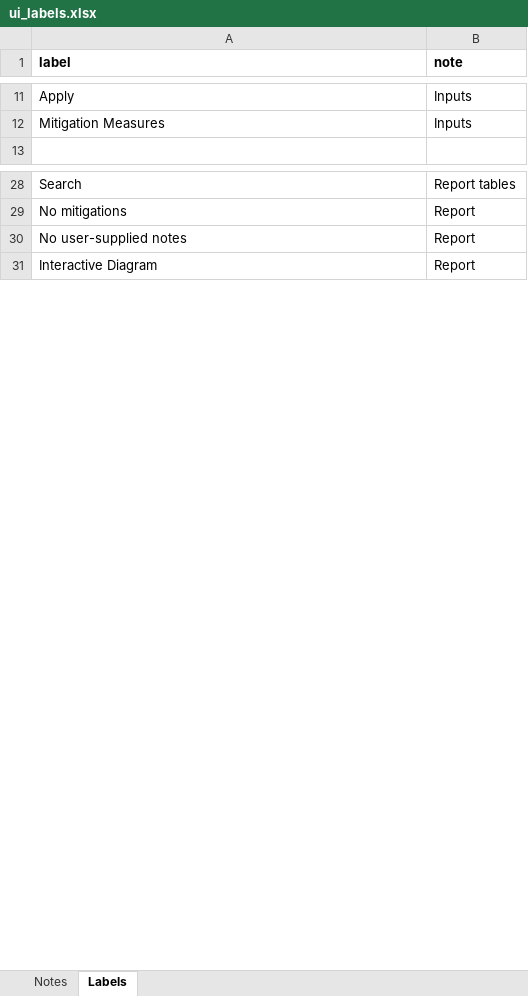
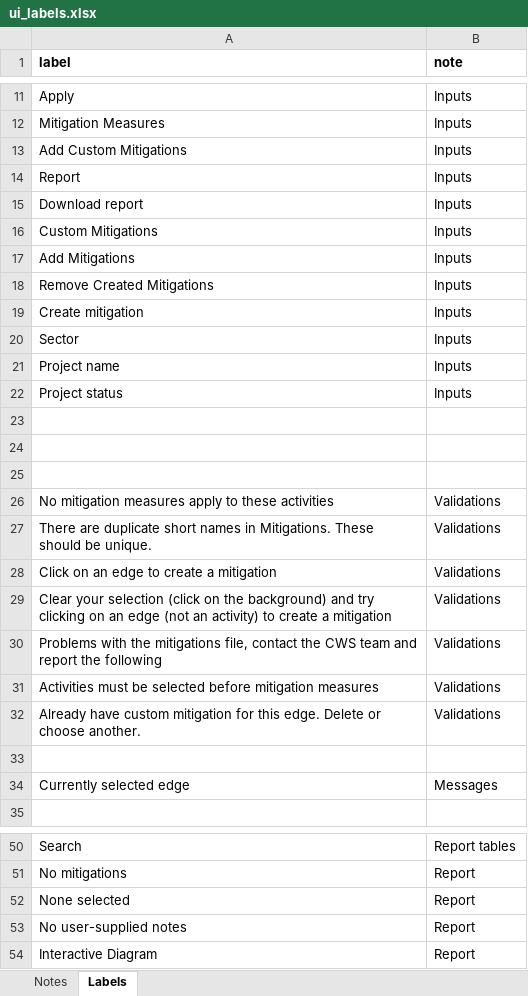
Before and after one commit to marleyaikens/CWS-Pathway-of-Effects, an Excel workbook: inst/extdata/ui_labels.xlsx, sheet Labels, drawn as a sheet; only a part is shown, gaps mark what is left out; values as stored, in another font and other column widths than the file's, no borders; the diff covers the shown part only; the diff names each change by its address in the sheet, - before the commit and + after, or states it on an @@ line.

```diff
--- a/inst/extdata/ui_labels.xlsx (sheet Labels)
+++ b/inst/extdata/ui_labels.xlsx (sheet Labels)
+row 13: Add Custom Mitigations | Inputs
+row 14: Report | Inputs
+row 15: Download report | Inputs
+row 16: Custom Mitigations | Inputs
+row 17: Add Mitigations | Inputs
+row 18: Remove Created Mitigations | Inputs
+row 19: Create mitigation | Inputs
+row 20: Sector | Inputs
+row 21: Project name | Inputs
+row 22: Project status | Inputs
+row 23: (empty)
+row 24: (empty)
+row 25: (empty)
+row 26: No mitigation measures apply to these activities | Validations
+row 27: There are duplicate short names in Mitigations. These should be unique. | Validations
+row 28: Click on an edge to create a mitigation | Validations
+row 29: Clear your selection (click on the background) and try clicking on an edge (not an activity) to create a mitigation | Validations
+row 30: Problems with the mitigations file, contact the CWS team and report the following | Validations
+row 31: Activities must be selected before mitigation measures | Validations
+row 32: Already have custom mitigation for this edge. Delete or choose another. | Validations
+row 33: (empty)
+row 34: Currently selected edge | Messages
+row 52: None selected | Report
```
Also changed, not shown: 2 edited cells elsewhere in this sheet, inst/extdata/translations.xlsx, 4 other files.
